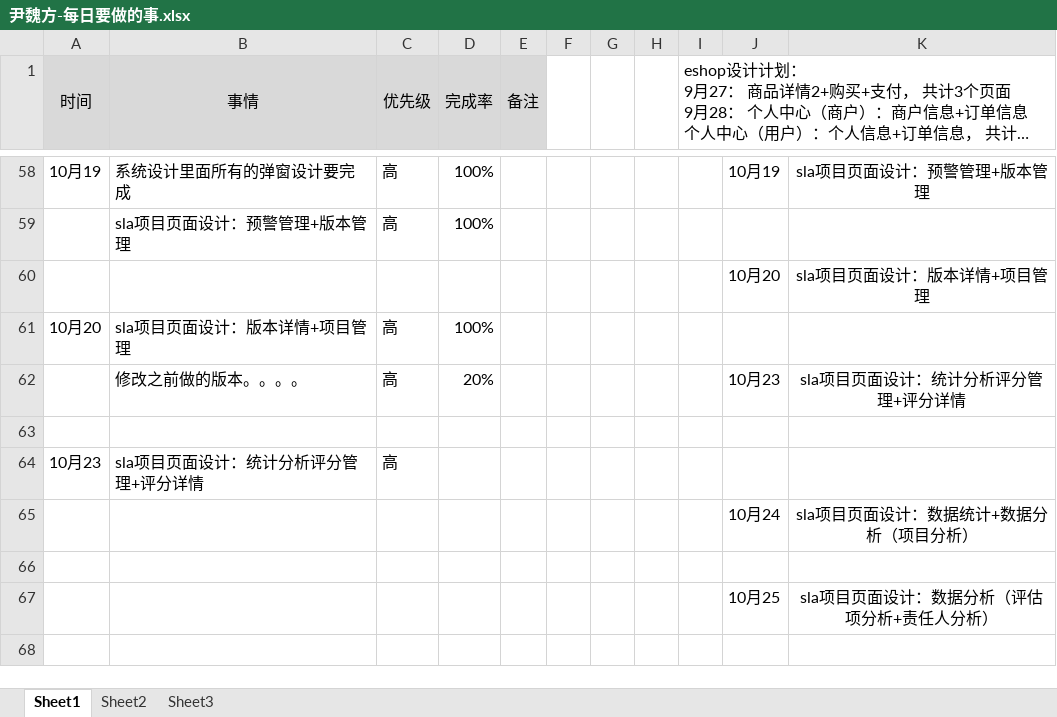
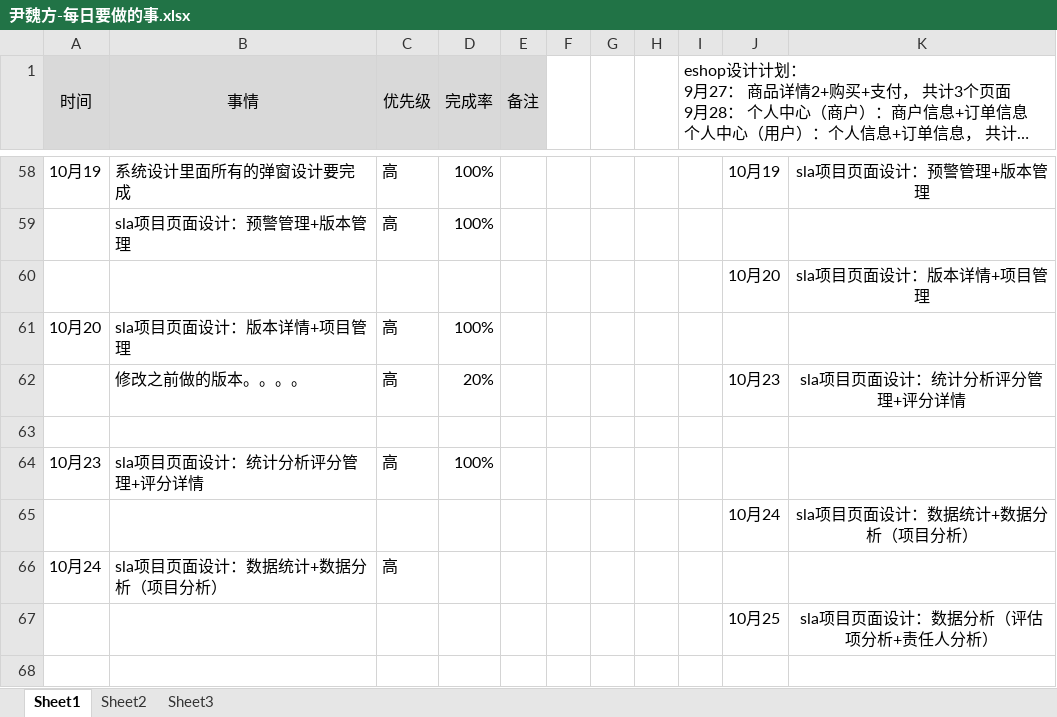
Before and after one commit to bird-start/eshop-doc, an Excel workbook: 交流管理/项目日报/尹魏方-每日要做的事.xlsx, sheet Sheet1, drawn as a sheet; only a part is shown, gaps mark what is left out; long unchanged cells end in …; values as stored, in another font and other column widths than the file's, no borders; the diff names each change by its address in the sheet, - before the commit and + after, or states it on an @@ line.

```diff
--- a/交流管理/项目日报/尹魏方-每日要做的事.xlsx (sheet Sheet1)
+++ b/交流管理/项目日报/尹魏方-每日要做的事.xlsx (sheet Sheet1)
-D64 (完成率): (empty)
+D64 (完成率): 100%
-row 66: (empty)
+row 66: 10月24 | sla项目页面设计：数据统计+数据分析（项目分析） | 高
```
Also changed, not shown: 交流管理/项目日报/宋雪-每日要做的事.xlsx.
